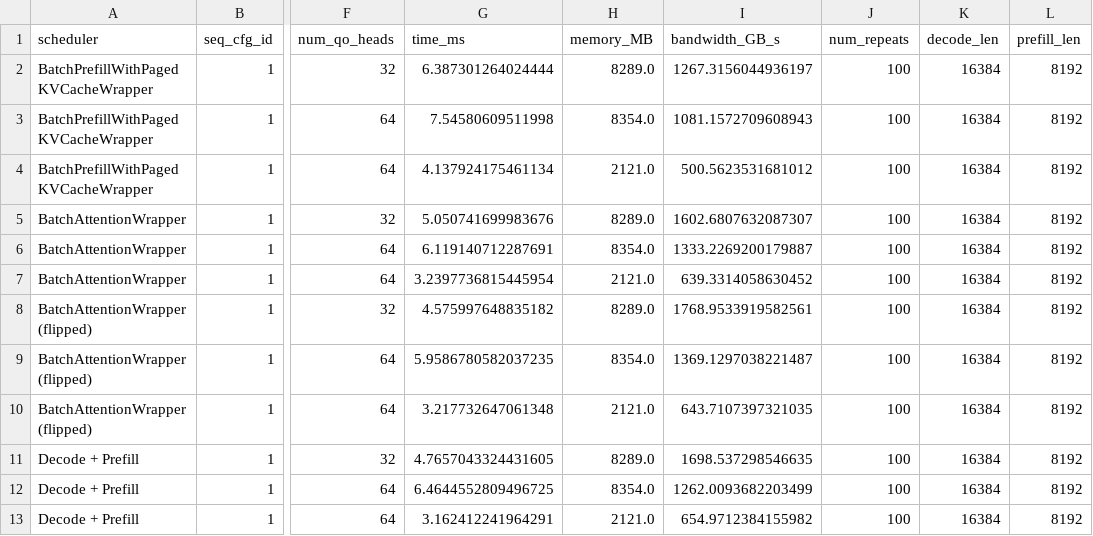
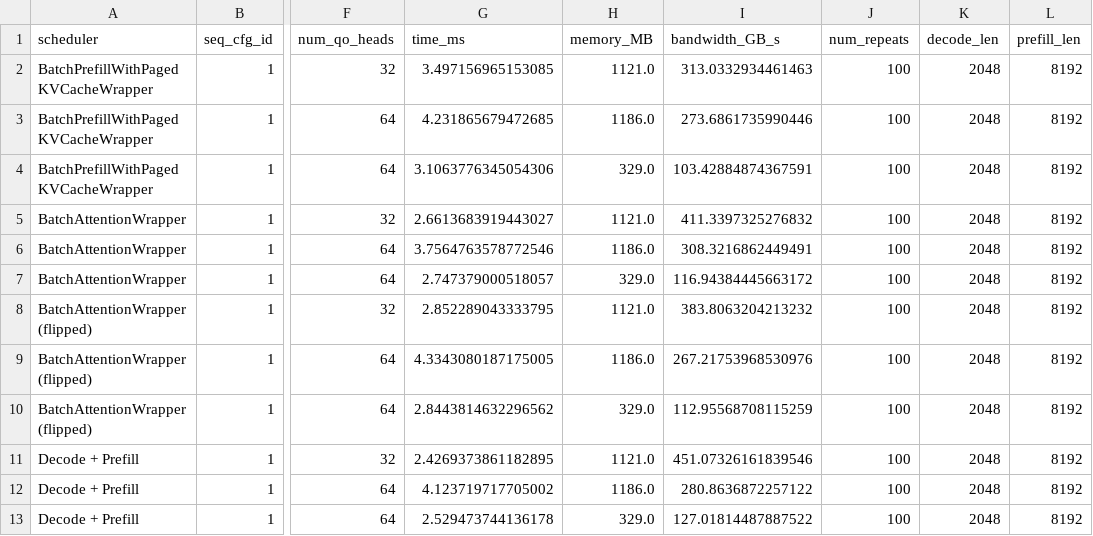
Before and after one commit to Edenzzzz/flashinfer, a CSV file: bench_batch_attention.csv, drawn as a sheet; only a part is shown, gaps mark what is left out; the diff names each change by its address in the sheet, - before the commit and + after, or states it on an @@ line.

Commit message:
prefill-bound plots

```diff
--- a/bench_batch_attention.csv
+++ b/bench_batch_attention.csv
-G2 (time_ms): 6.387301264024444
+G2 (time_ms): 3.497156965153085
-H2 (memory_MB): 8289.0
+H2 (memory_MB): 1121.0
-I2 (bandwidth_GB_s): 1267.3156044936197
+I2 (bandwidth_GB_s): 313.0332934461463
-K2:K13 (decode_len): 16384
+K2:K13 (decode_len): 2048
-G3 (time_ms): 7.54580609511998
+G3 (time_ms): 4.231865679472685
-H3 (memory_MB): 8354.0
+H3 (memory_MB): 1186.0
-I3 (bandwidth_GB_s): 1081.1572709608943
+I3 (bandwidth_GB_s): 273.6861735990446
-G4 (time_ms): 4.137924175461134
+G4 (time_ms): 3.1063776345054306
-H4 (memory_MB): 2121.0
+H4 (memory_MB): 329.0
-I4 (bandwidth_GB_s): 500.5623531681012
+I4 (bandwidth_GB_s): 103.42884874367591
-G5 (time_ms): 5.050741699983676
+G5 (time_ms): 2.6613683919443027
-H5 (memory_MB): 8289.0
+H5 (memory_MB): 1121.0
-I5 (bandwidth_GB_s): 1602.6807632087307
+I5 (bandwidth_GB_s): 411.3397325276832
-G6 (time_ms): 6.119140712287691
+G6 (time_ms): 3.7564763578772546
-H6 (memory_MB): 8354.0
+H6 (memory_MB): 1186.0
-I6 (bandwidth_GB_s): 1333.2269200179887
+I6 (bandwidth_GB_s): 308.3216862449491
-G7 (time_ms): 3.2397736815445954
+G7 (time_ms): 2.747379000518057
-H7 (memory_MB): 2121.0
+H7 (memory_MB): 329.0
-I7 (bandwidth_GB_s): 639.3314058630452
+I7 (bandwidth_GB_s): 116.94384445663172
-G8 (time_ms): 4.575997648835182
+G8 (time_ms): 2.852289043333795
-H8 (memory_MB): 8289.0
+H8 (memory_MB): 1121.0
-I8 (bandwidth_GB_s): 1768.9533919582561
+I8 (bandwidth_GB_s): 383.8063204213232
-G9 (time_ms): 5.9586780582037235
+G9 (time_ms): 4.3343080187175005
-H9 (memory_MB): 8354.0
+H9 (memory_MB): 1186.0
-I9 (bandwidth_GB_s): 1369.1297038221487
+I9 (bandwidth_GB_s): 267.21753968530976
-G10 (time_ms): 3.217732647061348
+G10 (time_ms): 2.8443814632296562
-H10 (memory_MB): 2121.0
+H10 (memory_MB): 329.0
-I10 (bandwidth_GB_s): 643.7107397321035
+I10 (bandwidth_GB_s): 112.95568708115259
-G11 (time_ms): 4.7657043324431605
+G11 (time_ms): 2.4269373861182895
-H11 (memory_MB): 8289.0
+H11 (memory_MB): 1121.0
-I11 (bandwidth_GB_s): 1698.537298546635
+I11 (bandwidth_GB_s): 451.07326161839546
-G12 (time_ms): 6.4644552809496725
+G12 (time_ms): 4.123719717705002
-H12 (memory_MB): 8354.0
+H12 (memory_MB): 1186.0
-I12 (bandwidth_GB_s): 1262.0093682203499
+I12 (bandwidth_GB_s): 280.8636872257122
-G13 (time_ms): 3.162412241964291
+G13 (time_ms): 2.529473744136178
-H13 (memory_MB): 2121.0
+H13 (memory_MB): 329.0
-I13 (bandwidth_GB_s): 654.9712384155982
+I13 (bandwidth_GB_s): 127.01814487887522
```
Also changed, not shown: 3 other files.
